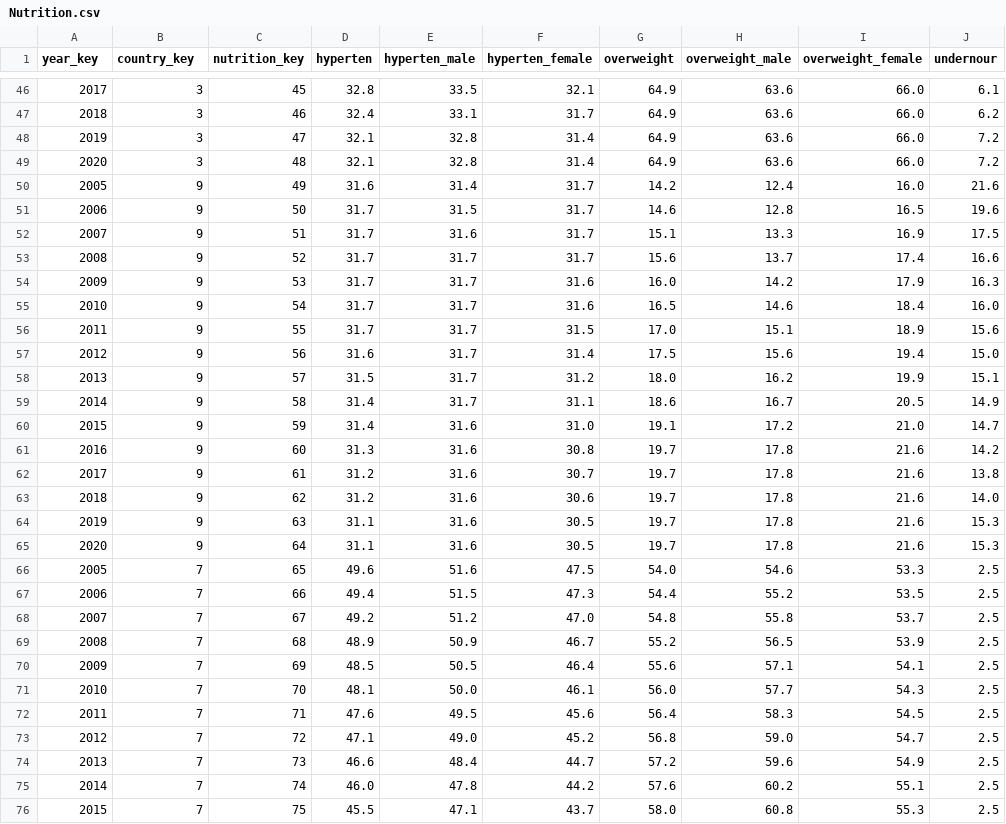
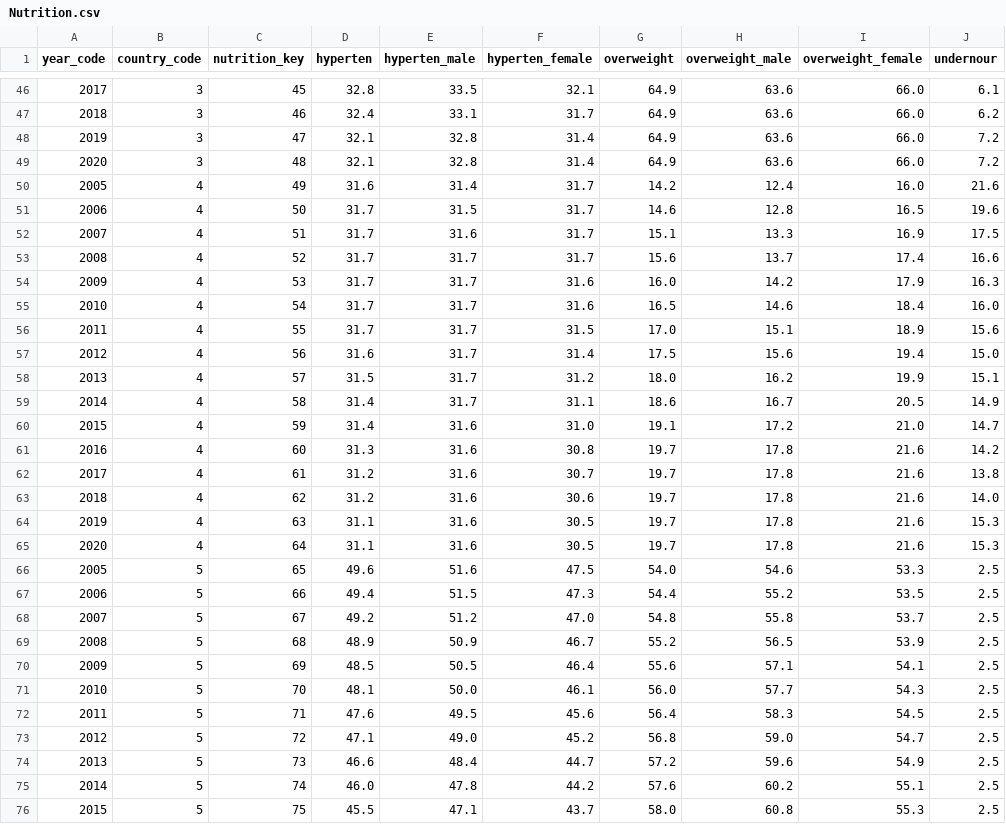
Before and after one commit to aMahanna/wb-hnp, a CSV file: csv/tables/stage/Nutrition.csv, drawn as a sheet; only a part is shown, gaps mark what is left out; the diff covers the shown part only; the diff names each change by its address in the sheet, - before the commit and + after, or states it on an @@ line.

Commit message:
Fixed nutrition

```diff
--- a/csv/tables/stage/Nutrition.csv
+++ b/csv/tables/stage/Nutrition.csv
-A1: year_key
+A1: year_code
-B1: country_key
+B1: country_code
-B50:B65 (country_code): 9
+B50:B65 (country_code): 4
-B66:B76 (country_code): 7
+B66:B76 (country_code): 5
```
Also changed, not shown: 85 edited cells elsewhere in this file, 1 other file.
